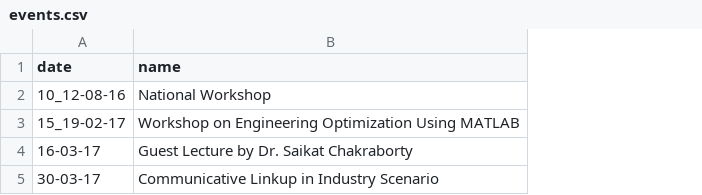
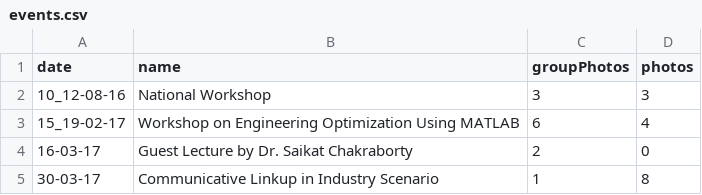
Before and after one commit to iiche-gvpcoe/a, a CSV file: events/2016-17/events.csv, drawn as a sheet; the diff names each change by its address in the sheet, - before the commit and + after, or states it on an @@ line.

Commit message:
events.js update no separate files needed anymore

```diff
--- a/events/2016-17/events.csv
+++ b/events/2016-17/events.csv
+column C (groupPhotos), rows 2-5: 3 | 6 | 2 | 1
+column D (photos), rows 2-5: 3 | 4 | 0 | 8
```
Also changed, not shown: 34 other files.
